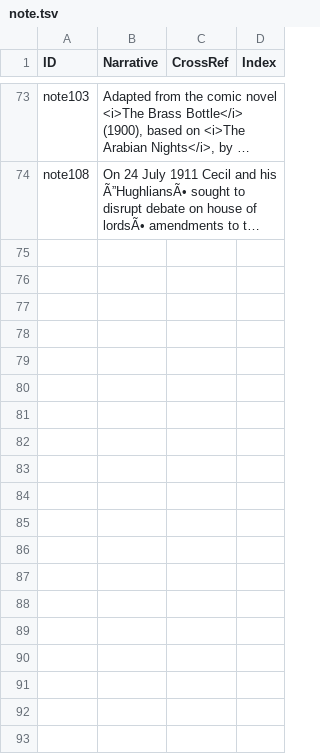
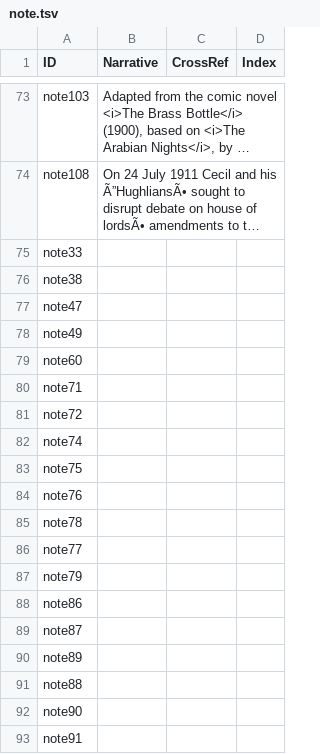
Before and after one commit to nomoregrapes/test-files, a TSV file: note.tsv, drawn as a sheet; only a part is shown, gaps mark what is left out; long unchanged cells end in …; the diff covers the shown part only; the diff names each change by its address in the sheet, - before the commit and + after, or states it on an @@ line.

Commit message:
Updating Notes file from website data

```diff
--- a/note.tsv
+++ b/note.tsv
+row 75: note33
+row 76: note38
+row 77: note47
+row 78: note49
+row 79: note60
+row 80: note71
+row 81: note72
+row 82: note74
+row 83: note75
+row 84: note76
+row 85: note78
+row 86: note77
+row 87: note79
+row 88: note86
+row 89: note87
+row 90: note89
+row 91: note88
+row 92: note90
+row 93: note91
```
Also changed, not shown: 15 added rows, 1 removed row, 10 moved rows and 5 edited cells elsewhere in this file.
